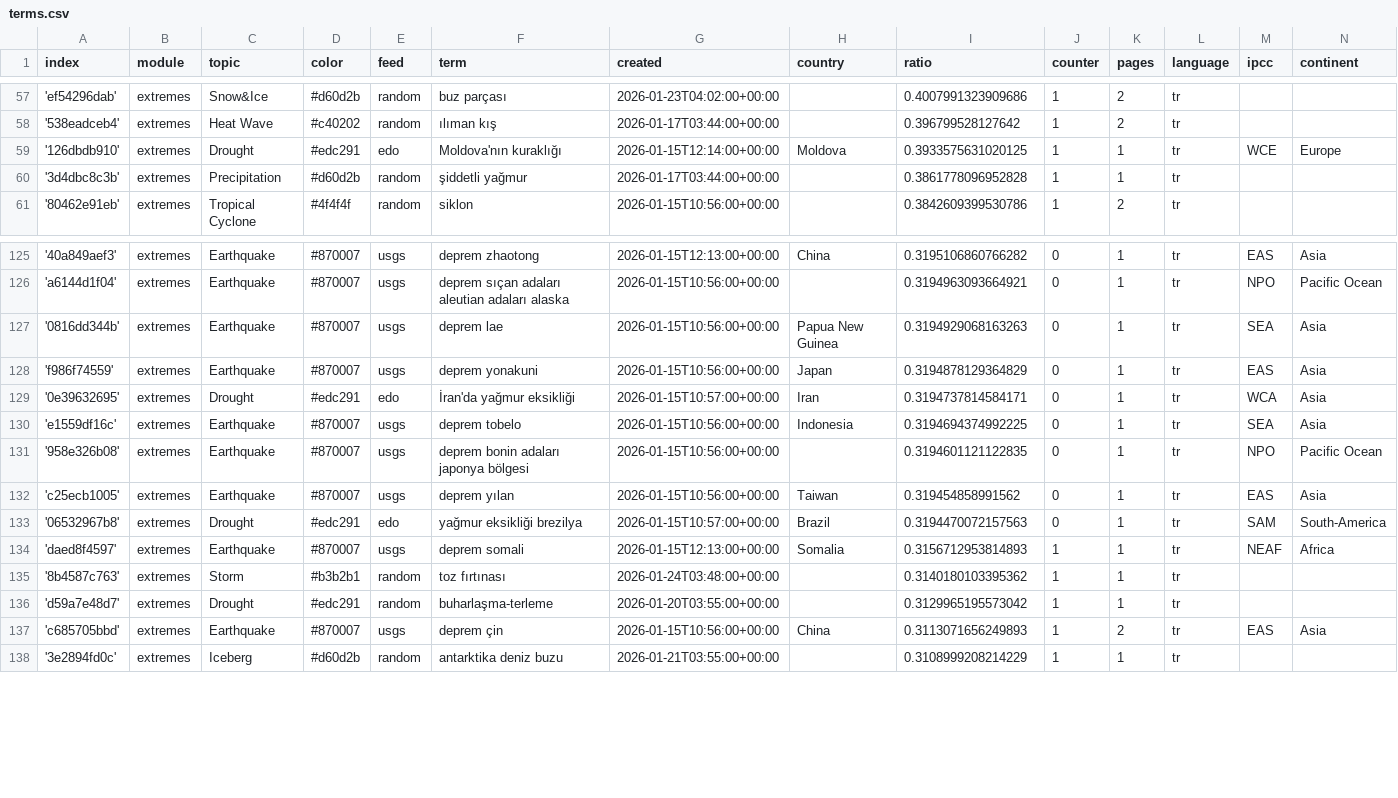
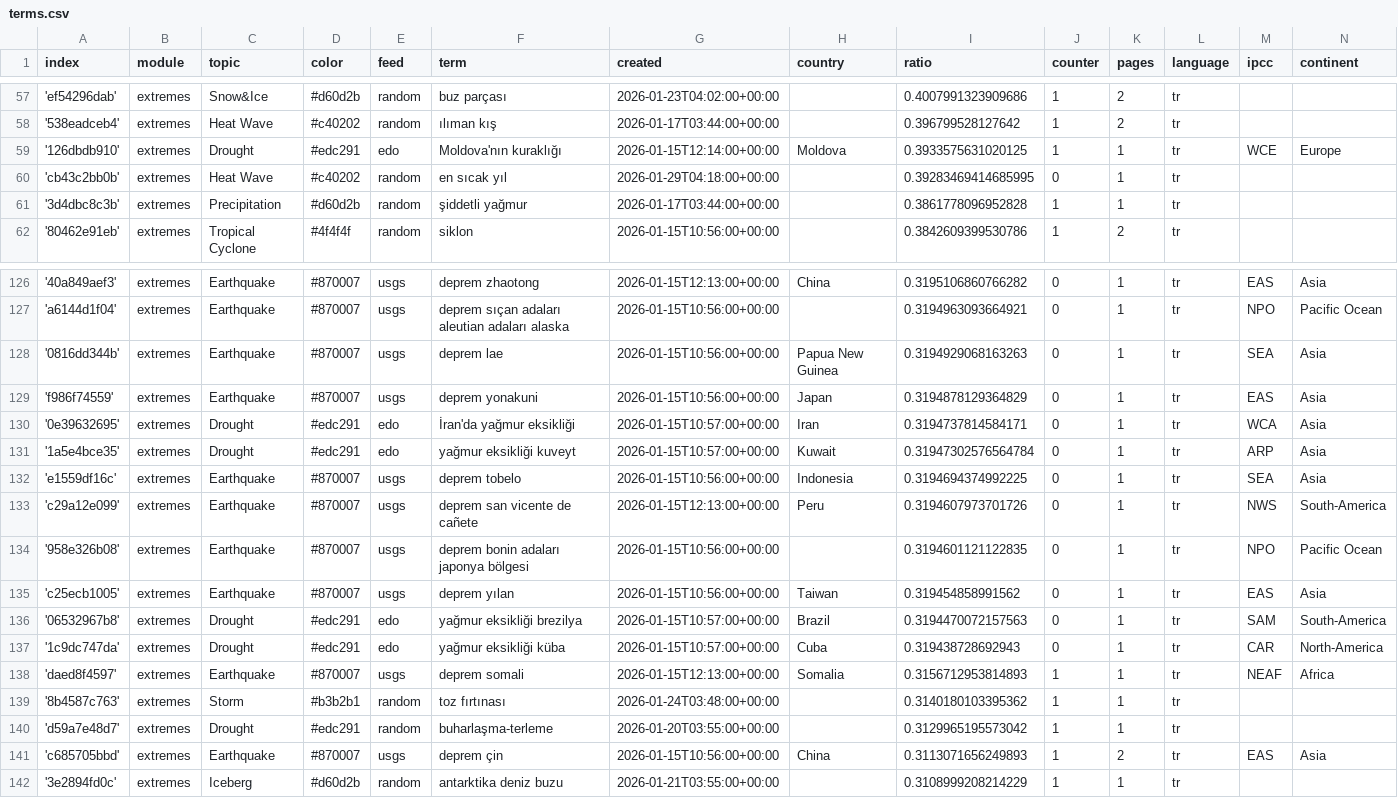
Before and after one commit to jannikdo28-news/TurkishExtremes, a CSV file: terms.csv, drawn as a sheet; only a part is shown, gaps mark what is left out; the diff names each change by its address in the sheet, - before the commit and + after, or states it on an @@ line.

Commit message:
Commit from GitHub Actions (import:0.0)

```diff
--- a/terms.csv
+++ b/terms.csv
+row 60: 'cb43c2bb0b' | extremes | Heat Wave | #c40202 | random | en sıcak yıl | 2026-01-29T04:18:00+00:00 |  | 0.39283469414685995 | 0 | 1 | tr
+row 131: '1a5e4bce35' | extremes | Drought | #edc291 | edo | yağmur eksikliği kuveyt | 2026-01-15T10:57:00+00:00 | Kuwait | 0.31947302576564784 | 0 | 1 | tr | ARP | Asia
+row 133: 'c29a12e099' | extremes | Earthquake | #870007 | usgs | deprem san vicente de cañete | 2026-01-15T12:13:00+00:00 | Peru | 0.3194607973701726 | 0 | 1 | tr | NWS | South-America
+row 137: '1c9dc747da' | extremes | Drought | #edc291 | edo | yağmur eksikliği küba | 2026-01-15T10:57:00+00:00 | Cuba | 0.319438728692943 | 0 | 1 | tr | CAR | North-America
```
